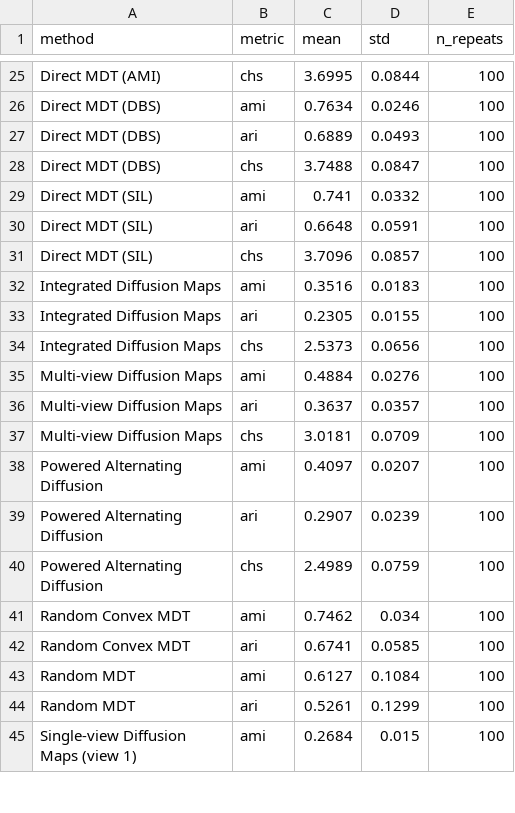
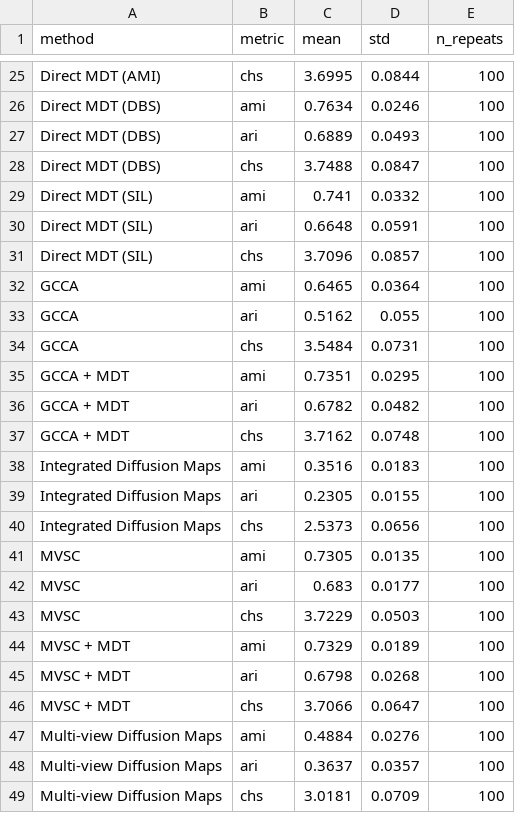
Before and after one commit to Gwendal-Debaussart/mixed-diffusion-trajectory, a CSV file: tables/benchmark_results/msrc.csv, drawn as a sheet; only a part is shown, gaps mark what is left out; the shorter side is filled out with more unchanged rows.

```diff
--- a/tables/benchmark_results/msrc.csv
+++ b/tables/benchmark_results/msrc.csv
@@ -31,2 +31,8 @@ Direct MDT (SIL),ari,0.6648,0.0591,100
 Direct MDT (SIL),chs,3.7096,0.0857,100
+GCCA,ami,0.6465,0.0364,100
+GCCA,ari,0.5162,0.055,100
+GCCA,chs,3.5484,0.0731,100
+GCCA + MDT,ami,0.7351,0.0295,100
+GCCA + MDT,ari,0.6782,0.0482,100
+GCCA + MDT,chs,3.7162,0.0748,100
 Integrated Diffusion Maps,ami,0.3516,0.0183,100
@@ -34,2 +40,8 @@ Integrated Diffusion Maps,ari,0.2305,0.0155,100
 Integrated Diffusion Maps,chs,2.5373,0.0656,100
+MVSC,ami,0.7305,0.0135,100
+MVSC,ari,0.683,0.0177,100
+MVSC,chs,3.7229,0.0503,100
+MVSC + MDT,ami,0.7329,0.0189,100
+MVSC + MDT,ari,0.6798,0.0268,100
+MVSC + MDT,chs,3.7066,0.0647,100
 Multi-view Diffusion Maps,ami,0.4884,0.0276,100
```
Also changed, not shown: tables/benchmark_results/isolet_lindenbaum.csv, tables/benchmark_results/leaves.csv, 9 other files.
